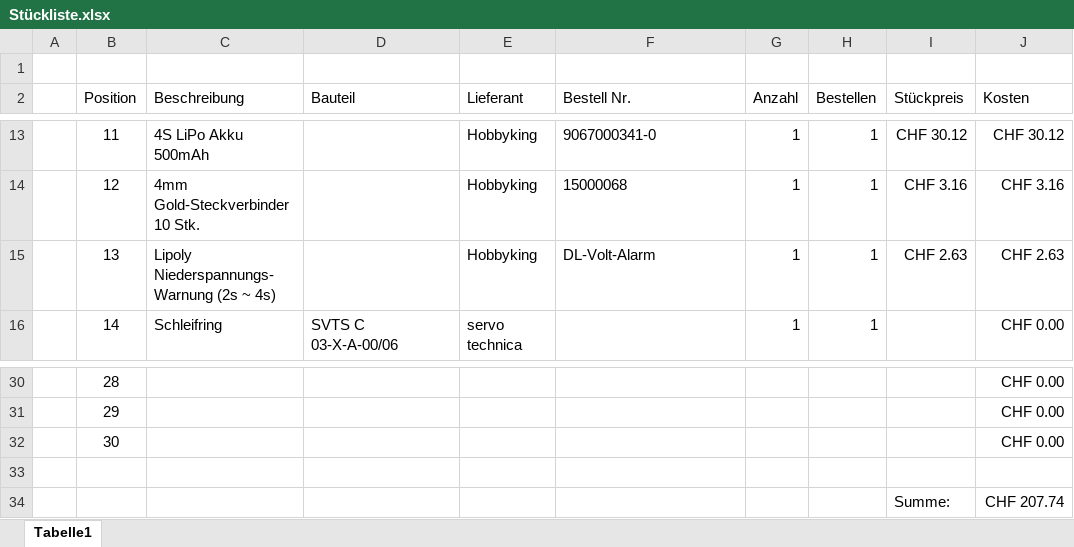
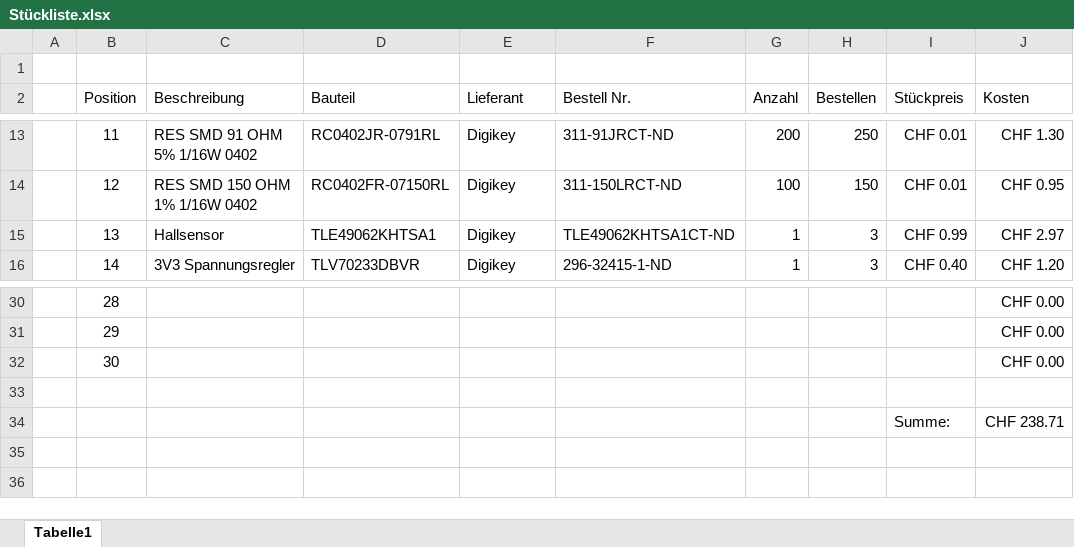
Before and after one commit to jjeisy/pro4e, an Excel workbook: Hardware/Stückliste.xlsx, sheet Tabelle1, drawn as a sheet; only a part is shown, gaps mark what is left out; values as stored, in another font and other column widths than the file's, no borders; table styles not drawn; the diff covers the shown part only; the diff names each change by its address in the sheet, - before the commit and + after, or states it on an @@ line.

```diff
--- a/Hardware/Stückliste.xlsx (sheet Tabelle1)
+++ b/Hardware/Stückliste.xlsx (sheet Tabelle1)
-C13 (Beschreibung): 4S LiPo Akku 500mAh
+C13 (Beschreibung): RES SMD 91 OHM 5% 1/16W 0402
-D13 (Bauteil): (empty)
+D13 (Bauteil): RC0402JR-0791RL
-E13:E15 (Lieferant): Hobbyking
+E13:E15 (Lieferant): Digikey
-F13 (Bestell Nr.): 9067000341-0
+F13 (Bestell Nr.): 311-91JRCT-ND
-G13 (Anzahl): 1
+G13 (Anzahl): 200
-H13 (Bestellen): 1
+H13 (Bestellen): 250
-I13 (Stückpreis): CHF 30.12
+I13 (Stückpreis): CHF 0.01
-J13 (Kosten): CHF 30.12
+J13 (Kosten): CHF 1.30
-C14 (Beschreibung): 4mm Gold-Steckverbinder 10 Stk.
+C14 (Beschreibung): RES SMD 150 OHM 1% 1/16W 0402
-D14 (Bauteil): (empty)
+D14 (Bauteil): RC0402FR-07150RL
-F14 (Bestell Nr.): 15000068
+F14 (Bestell Nr.): 311-150LRCT-ND
-G14 (Anzahl): 1
+G14 (Anzahl): 100
-H14 (Bestellen): 1
+H14 (Bestellen): 150
-I14 (Stückpreis): CHF 3.16
+I14 (Stückpreis): CHF 0.01
-J14 (Kosten): CHF 3.16
+J14 (Kosten): CHF 0.95
-C15 (Beschreibung): Lipoly Niederspannungs-Warnung (2s ~ 4s)
+C15 (Beschreibung): Hallsensor
-D15 (Bauteil): (empty)
+D15 (Bauteil): TLE49062KHTSA1
-F15 (Bestell Nr.): DL-Volt-Alarm
+F15 (Bestell Nr.): TLE49062KHTSA1CT-ND
-H15:H16 (Bestellen): 1
+H15:H16 (Bestellen): 3
-I15 (Stückpreis): CHF 2.63
+I15 (Stückpreis): CHF 0.99
-J15 (Kosten): CHF 2.63
+J15 (Kosten): CHF 2.97
-C16 (Beschreibung): Schleifring
+C16 (Beschreibung): 3V3 Spannungsregler
-D16 (Bauteil): SVTS C 03-X-A-00/06
+D16 (Bauteil): TLV70233DBVR
-E16 (Lieferant): servo technica
+E16 (Lieferant): Digikey
-F16 (Bestell Nr.): (empty)
+F16 (Bestell Nr.): 296-32415-1-ND
-I16 (Stückpreis): (empty)
+I16 (Stückpreis): CHF 0.40
-J16 (Kosten): CHF 0.00
+J16 (Kosten): CHF 1.20
-J34 (Kosten): CHF 207.74
+J34 (Kosten): CHF 238.71
```
Also changed, not shown: 122 edited cells elsewhere in this sheet, 3 other files.
